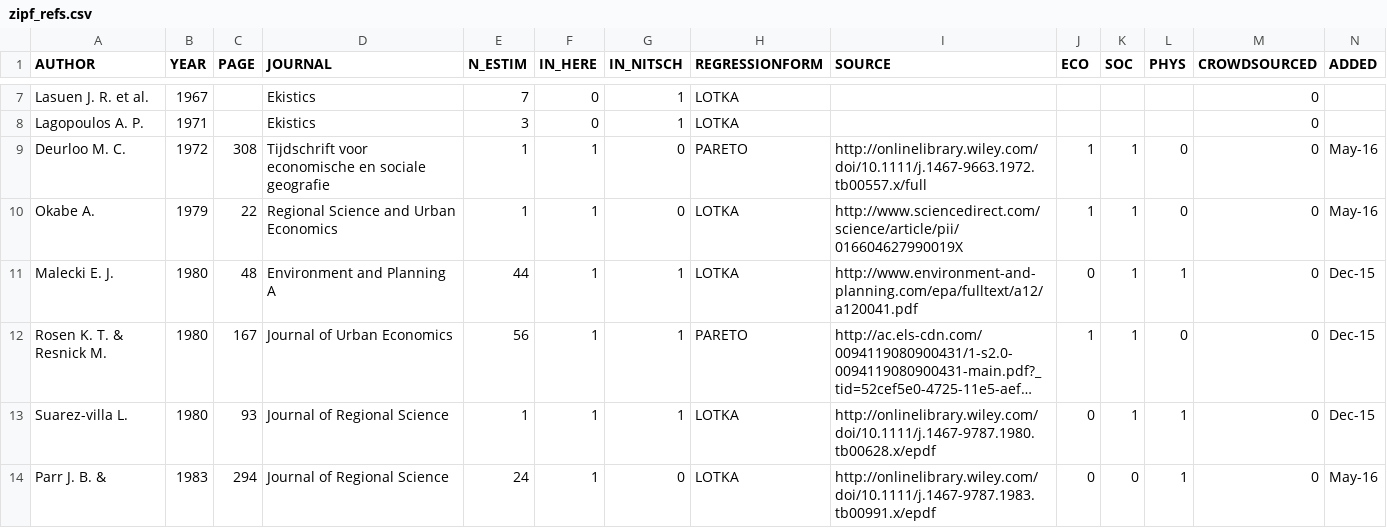
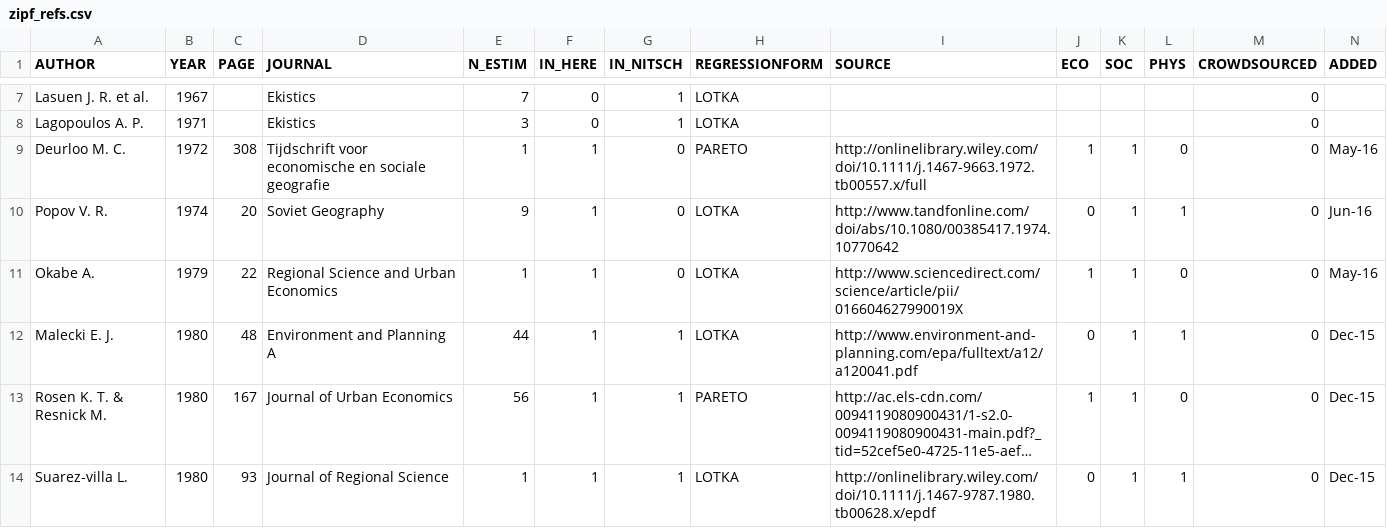
Before and after one commit to ClementineCttn/MetaZipf, a CSV file: data/zipf_refs.csv, drawn as a sheet; only a part is shown, gaps mark what is left out; the shorter side is filled out with more unchanged rows; long unchanged cells end in …; the diff names each change by its address in the sheet, - before the commit and + after, or states it on an @@ line.

Commit message:
add Popov 1974 ref

```diff
--- a/data/zipf_refs.csv
+++ b/data/zipf_refs.csv
+row 10: Popov V. R. | 1974 | 20 | Soviet Geography | 9 | 1 | 0 | LOTKA | http://www.tandfonline.com/doi/abs/10.1080/00385417.1974.10770642 | 0 | 1 | 1 | 0 | Jun-16
```
